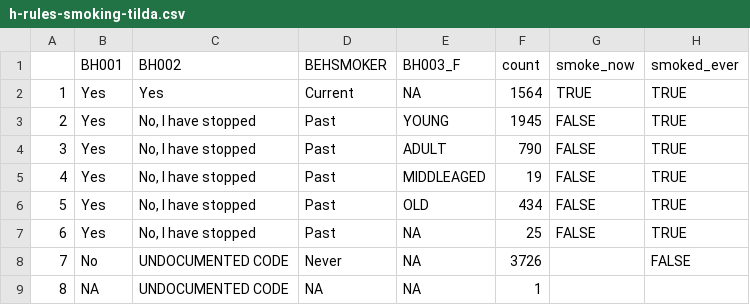
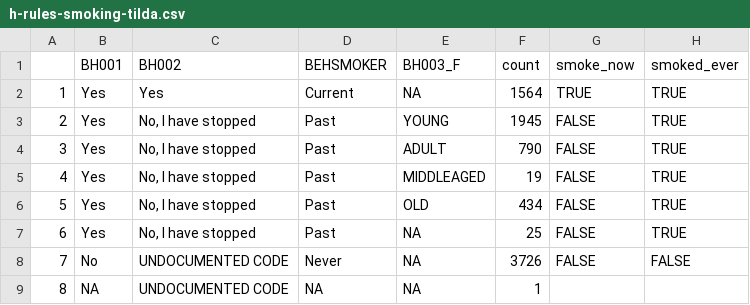
Before and after one commit to IALSA/ialsa-2016-groningen, a CSV file: data/meta/h-rules/h-rules-smoking-tilda.csv, drawn as a sheet.

Commit message:
TILDA smoke G8 FALSE

```diff
--- a/data/meta/h-rules/h-rules-smoking-tilda.csv
+++ b/data/meta/h-rules/h-rules-smoking-tilda.csv
@@ -7,3 +7,3 @@
 6,Yes,"No, I have stopped",Past,NA,25,FALSE,TRUE
-7,No,UNDOCUMENTED CODE,Never,NA,3726,,FALSE
+7,No,UNDOCUMENTED CODE,Never,NA,3726,FALSE,FALSE
 8,NA,UNDOCUMENTED CODE,NA,NA,1,,
```
